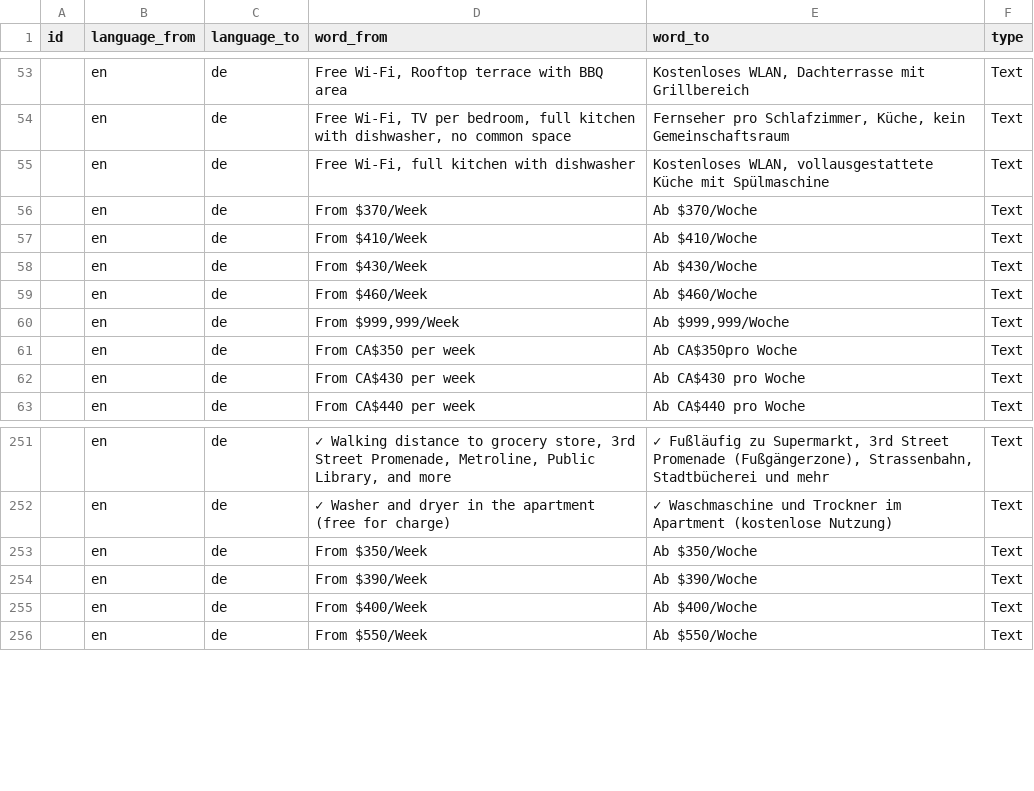
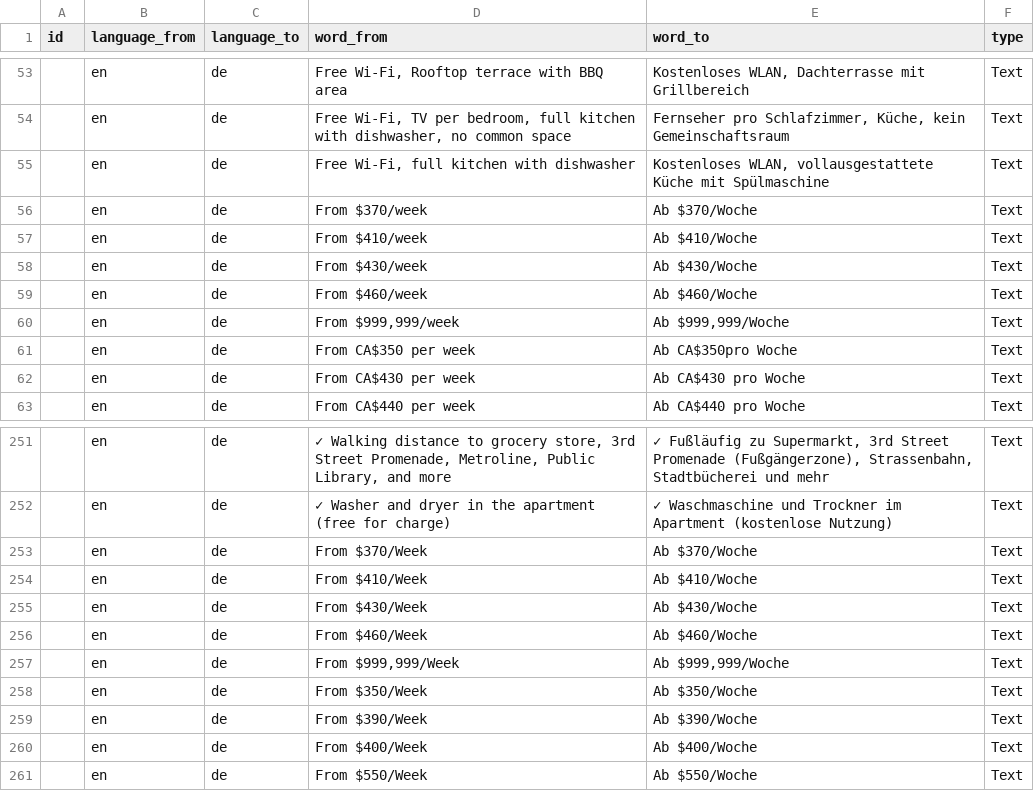
Before and after one commit to cagdasunal/CEL, a CSV file: docs/admin/weglot-imports/de.csv, drawn as a sheet; only a part is shown, gaps mark what is left out.

```diff
--- a/docs/admin/weglot-imports/de.csv
+++ b/docs/admin/weglot-imports/de.csv
@@ -55,7 +55,7 @@ id;language_from;language_to;word_from;word_to;type
 ;en;de;"Free Wi-Fi, full kitchen with dishwasher";"Kostenloses WLAN, vollausgestattete Küche mit Spülmaschine";Text
-;en;de;"From $370/Week";"Ab $370/Woche";Text
-;en;de;"From $410/Week";"Ab $410/Woche";Text
-;en;de;"From $430/Week";"Ab $430/Woche";Text
-;en;de;"From $460/Week";"Ab $460/Woche";Text
-;en;de;"From $999,999/Week";"Ab $999,999/Woche";Text
+;en;de;"From $370/week";"Ab $370/Woche";Text
+;en;de;"From $410/week";"Ab $410/Woche";Text
+;en;de;"From $430/week";"Ab $430/Woche";Text
+;en;de;"From $460/week";"Ab $460/Woche";Text
+;en;de;"From $999,999/week";"Ab $999,999/Woche";Text
 ;en;de;"From CA$350 per week";"Ab CA$350pro Woche";Text
@@ -252,2 +252,7 @@ id;language_from;language_to;word_from;word_to;type
 ;en;de;"✓ Washer and dryer in the apartment (free for charge)";"✓ Waschmaschine und Trockner im Apartment (kostenlose Nutzung)";Text
+;en;de;"From $370/Week";"Ab $370/Woche";Text
+;en;de;"From $410/Week";"Ab $410/Woche";Text
+;en;de;"From $430/Week";"Ab $430/Woche";Text
+;en;de;"From $460/Week";"Ab $460/Woche";Text
+;en;de;"From $999,999/Week";"Ab $999,999/Woche";Text
 ;en;de;"From $350/Week";"Ab $350/Woche";Text
```
Also changed, not shown: docs/admin/weglot-imports/all-languages.csv, docs/admin/weglot-imports/es.csv, 11 other files.
